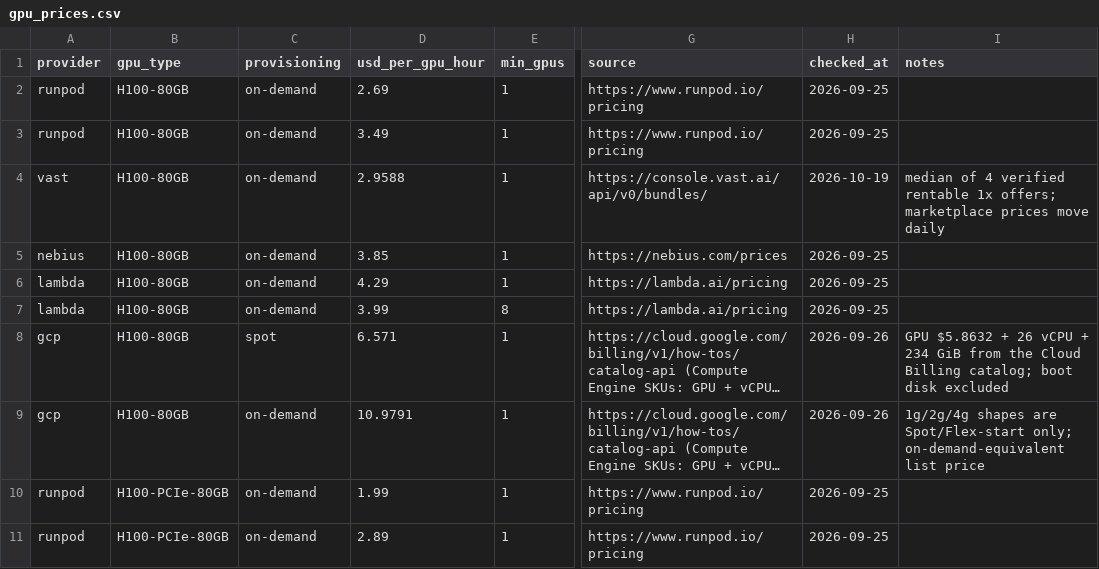
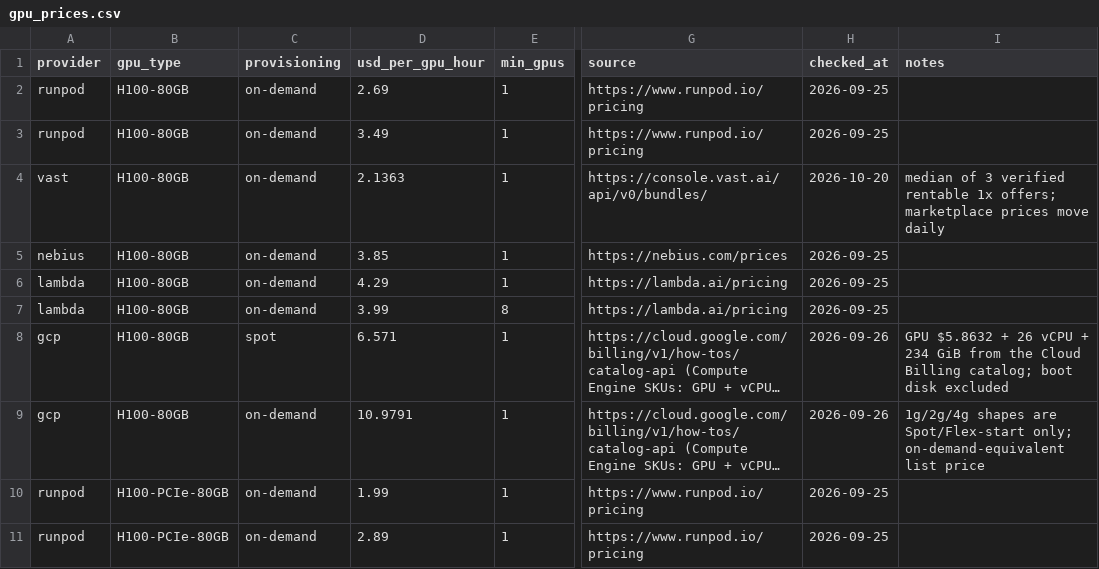
Before and after one commit to tgarg01/silybench-data, a CSV file: derived/csv/gpu_prices.csv, drawn as a sheet; only a part is shown, gaps mark what is left out; long unchanged cells end in …; the diff names each change by its address in the sheet, - before the commit and + after, or states it on an @@ line.

```diff
--- a/derived/csv/gpu_prices.csv
+++ b/derived/csv/gpu_prices.csv
-D4 (usd_per_gpu_hour): 2.9588
+D4 (usd_per_gpu_hour): 2.1363
-H4 (checked_at): 2026-10-19
+H4 (checked_at): 2026-10-20
-I4 (notes): median of 4 verified rentable…
+I4 (notes): median of 3 verified rentable…
```
Also changed, not shown: derived/csv/hosted_costs.csv, 3 other files.
